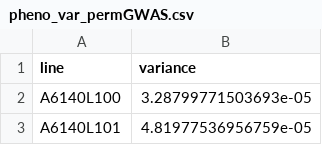
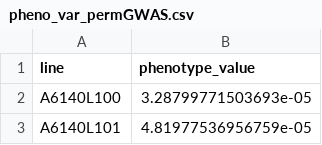
Before and after one commit to ExpEvolWormLab/2026_courret, a CSV file: data/pheno_var_permGWAS.csv, drawn as a sheet; only a part is shown.

```diff
--- a/data/pheno_var_permGWAS.csv
+++ b/data/pheno_var_permGWAS.csv
@@ -1,2 +1,2 @@
-line,variance
+line,phenotype_value
 A6140L100,3.28799771503693e-05
```
Also changed, not shown: data/pheno_CV_permGWAS.csv, data/pheno_mean_permGWAS.csv, 26 other files.
